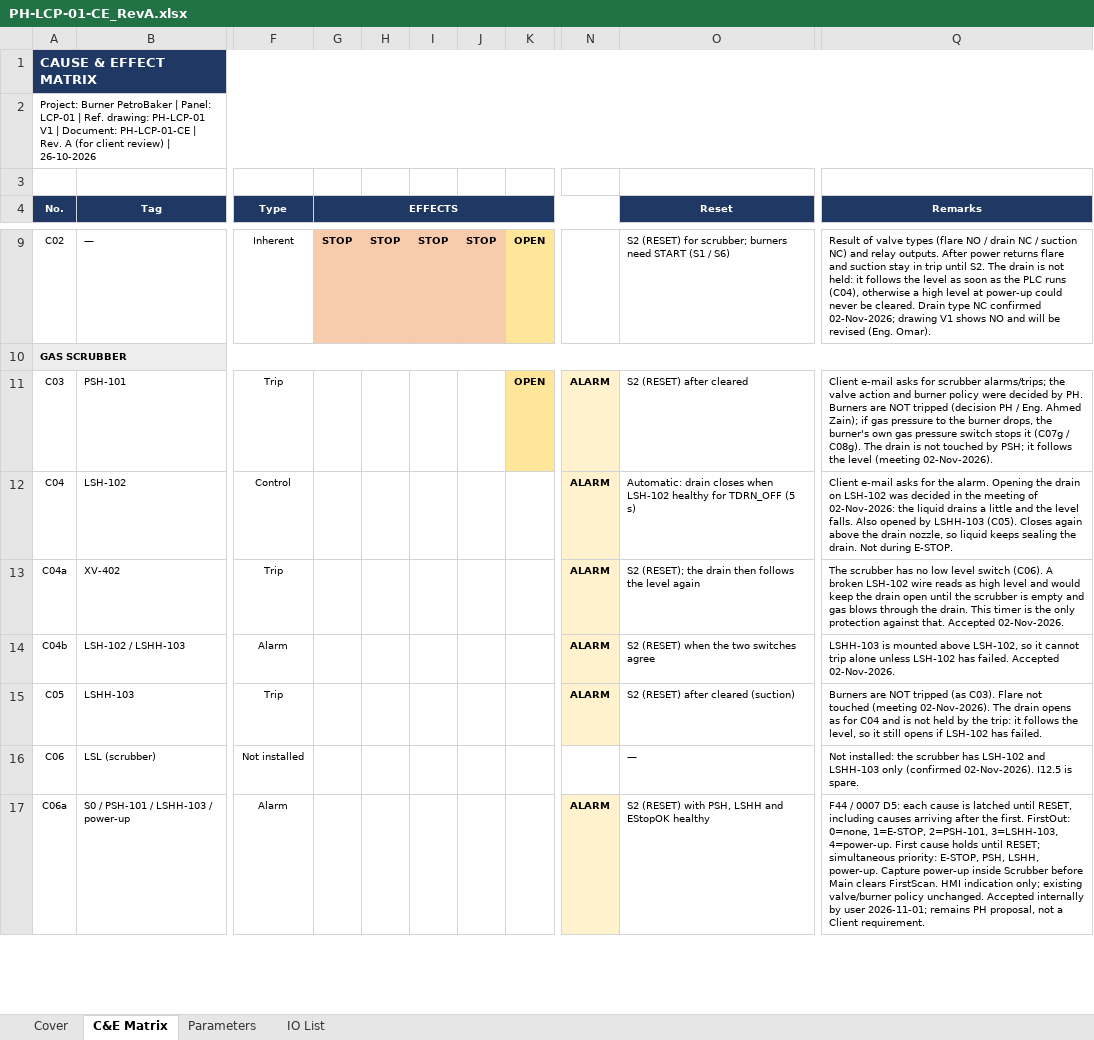
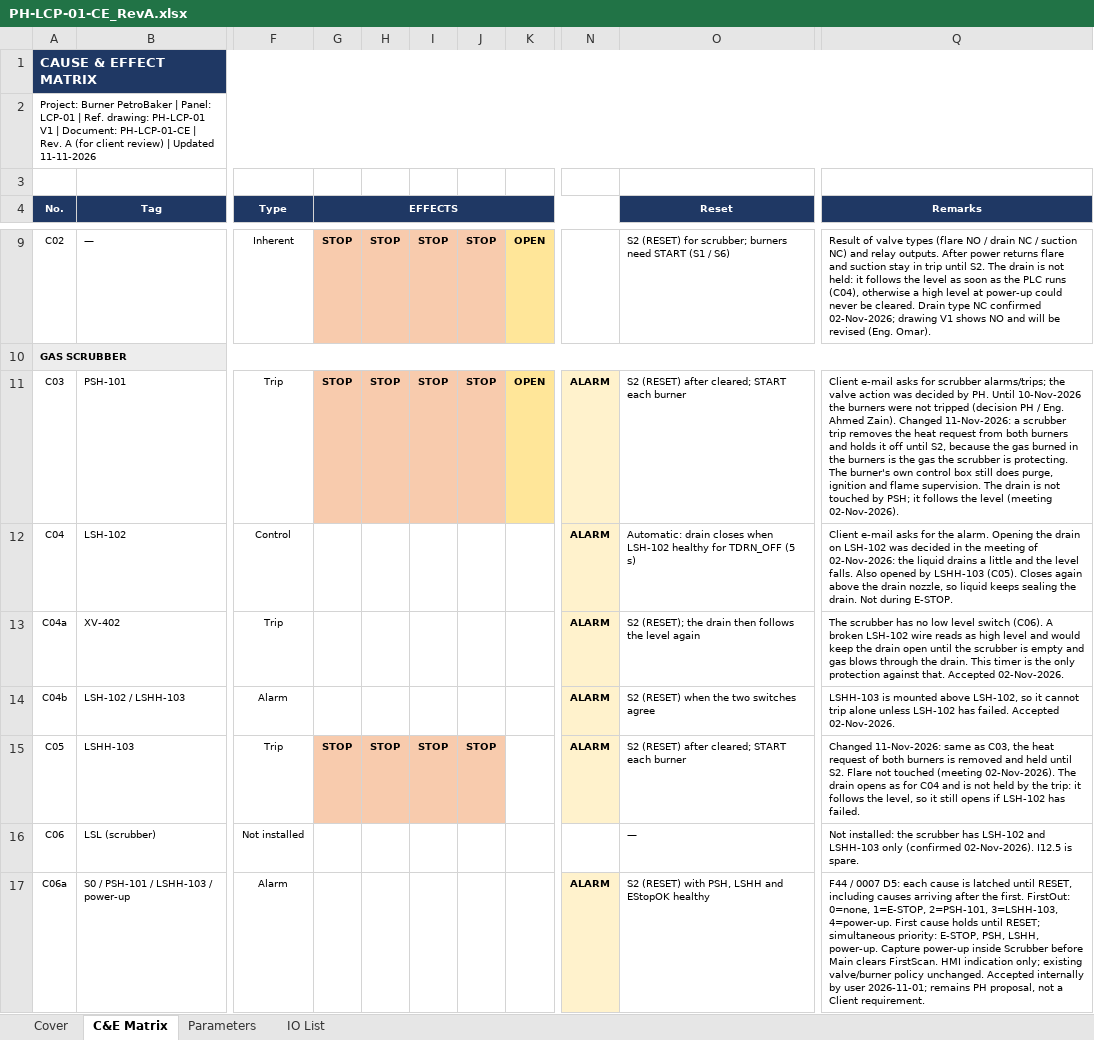
Before and after one commit to mahmoud-elghamry/burner, an Excel workbook: deliverables/PH-LCP-01-CE_RevA.xlsx, sheet C&E Matrix, drawn as a sheet; only a part is shown, gaps mark what is left out; values as stored, in another font and other column widths than the file's, no borders; the diff names each change by its address in the sheet, - before the commit and + after, or states it on an @@ line.

Commit message:
refactor(plc): simplify settings and HMI with scrubber interlock
تنفيذ قرار المستخدم: تريب السكرابر يلغي سماح البيرنرين، وتغيير الإعدادات فقط بعد STOP للاثنين. حذف نسخ الإعدادات وPending والتكرار Active، وتنظيم أسماء الشبكات وعناصر الشاشة وتقليل التاجات من 89 إلى 74.

توحيد C&E ووصف التشغيل والإنذارات مع الحفاظ على IDs الأصلية. تم import وحفظ PLC وHMI وكومبايل بلا أخطاء أو تحذيرات، وثمانية اختبارات محلية ومراجعة مستقلة. المحاكاة الجديدة مؤجلة بطلب المستخدم، ولا تنزيل على PLC الحقيقي. استيراد جدول الإنذارات وصلاحيات Settings ما زالا ظاهرين في STATE.

```diff
--- a/deliverables/PH-LCP-01-CE_RevA.xlsx (sheet C&E Matrix)
+++ b/deliverables/PH-LCP-01-CE_RevA.xlsx (sheet C&E Matrix)
-A2 (No.): …review) | 26-10-2026
+A2 (No.): …review) | Updated 11-11-2026
-G11 (EFFECTS): (empty)
+G11 (EFFECTS): STOP
-G11:J11 fill: none
+G11:J11 fill: #F8CBAD
-H11: (empty)
+H11: STOP
-I11: (empty)
+I11: STOP
-J11: (empty)
+J11: STOP
-O11 (Reset): S2 (RESET) after cleared
+O11 (Reset): S2 (RESET) after cleared; START each burner
-Q11 (Remarks): …valve action and burner policy were decided by PH. Burners are NOT tripped (decision PH / Eng. Ahmed Zain); if gas pressure to the burner drops, the burner's own gas pressure switch stops it (C07g / C08g). The drain…
+Q11 (Remarks): …valve action was decided by PH. Until 10-Nov-2026 the burners were not tripped (decision PH / Eng. Ahmed Zain). Changed 11-Nov-2026: a scrubber trip removes the heat request from both burners and holds it off until S2, because the gas burned in the burners is the gas the scrubber is protecting. The burner's own control box still does purge, ignition and flame supervision. The drain…
-G15 (EFFECTS): (empty)
+G15 (EFFECTS): STOP
-G15:J15 fill: none
+G15:J15 fill: #F8CBAD
-H15: (empty)
+H15: STOP
-I15: (empty)
+I15: STOP
-J15: (empty)
+J15: STOP
-O15 (Reset): S2 (RESET) after cleared (suction)
+O15 (Reset): S2 (RESET) after cleared; START each burner
-Q15 (Remarks): Burners are NOT tripped (as C03). Flare not…
+Q15 (Remarks): Changed 11-Nov-2026: same as C03, the heat request of both burners is removed and held until S2. Flare not…
```
Also changed, not shown: sheet Cover, sheet Parameters, sheet IO List, build/hmi/Alarms_LCP01.xlsx, 54 other files.
